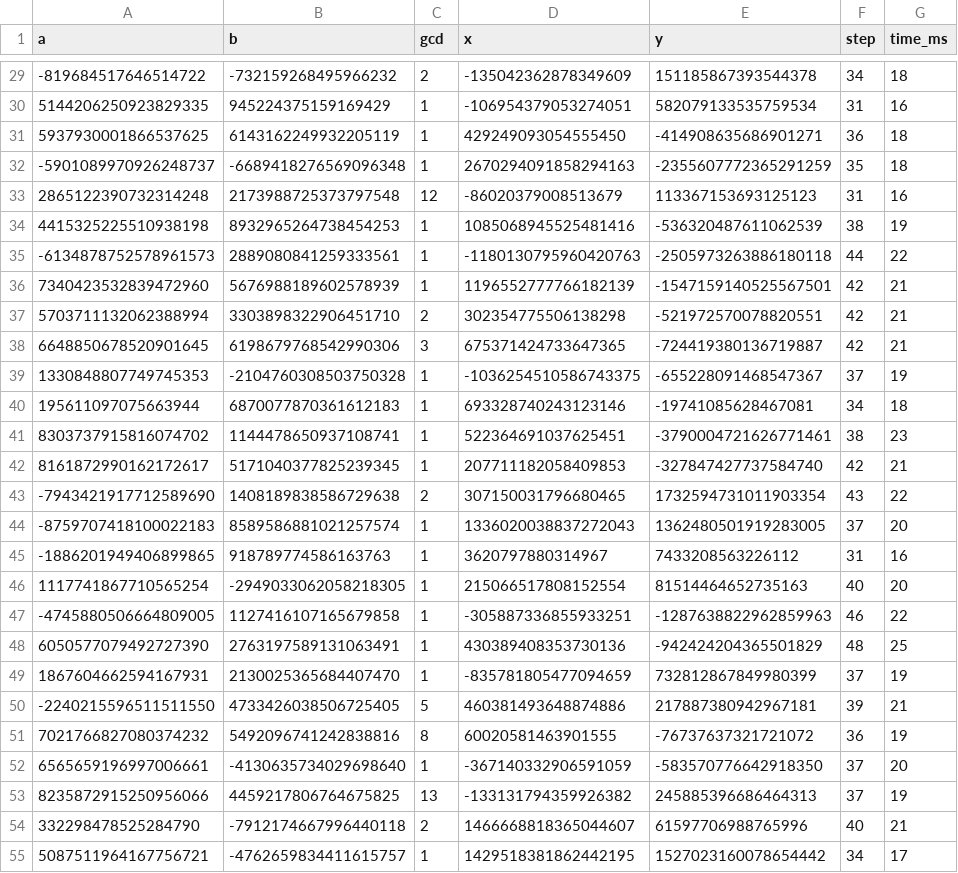
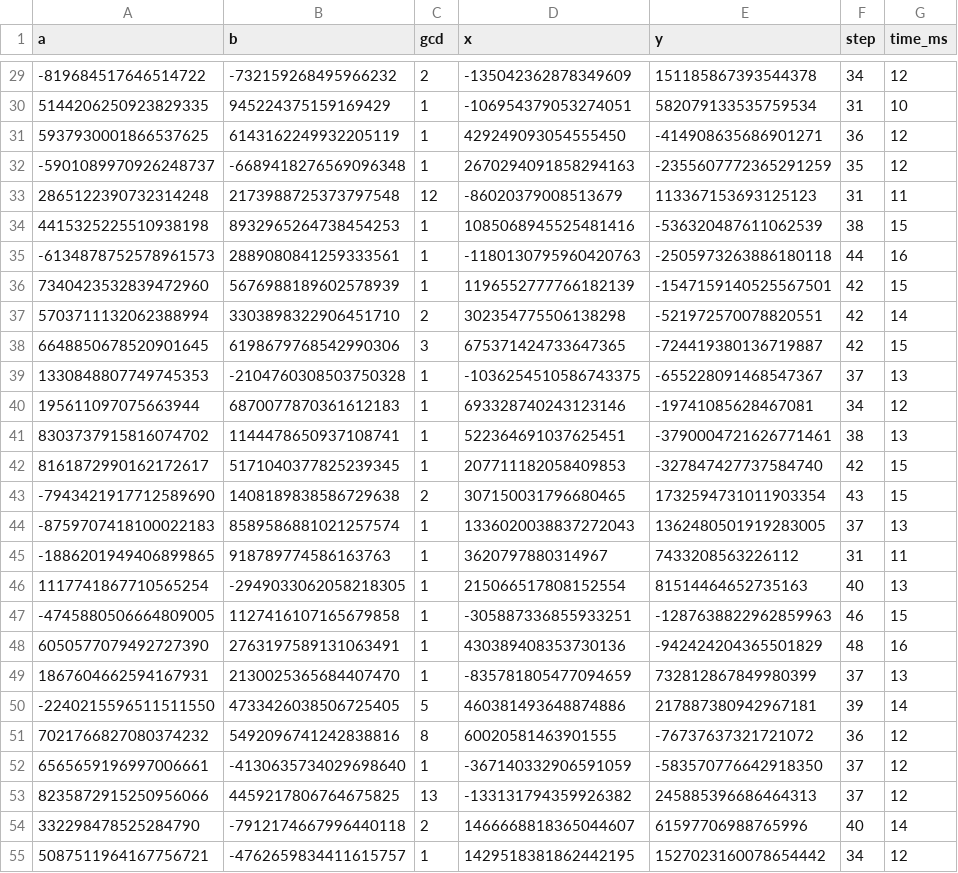
Before and after one commit to chidokun/euclidean-algorithm, a CSV file: data/bezout_result.csv, drawn as a sheet; only a part is shown, gaps mark what is left out; the diff covers the shown part only.

```diff
--- a/data/bezout_result.csv
+++ b/data/bezout_result.csv
@@ -29,27 +29,27 @@ a,b,gcd,x,y,step,time_ms
--819684517646514722,-732159268495966232,2,-135042362878349609,151185867393544378,34,18
-5144206250923829335,945224375159169429,1,-106954379053274051,582079133535759534,31,16
-5937930001866537625,6143162249932205119,1,429249093054555450,-414908635686901271,36,18
--5901089970926248737,-6689418276569096348,1,2670294091858294163,-2355607772365291259,35,18
-2865122390732314248,2173988725373797548,12,-86020379008513679,113367153693125123,31,16
-4415325225510938198,8932965264738454253,1,1085068945525481416,-536320487611062539,38,19
--6134878752578961573,2889080841259333561,1,-1180130795960420763,-2505973263886180118,44,22
-7340423532839472960,5676988189602578939,1,1196552777766182139,-1547159140525567501,42,21
-5703711132062388994,3303898322906451710,2,302354775506138298,-521972570078820551,42,21
-6648850678520901645,6198679768542990306,3,675371424733647365,-724419380136719887,42,21
-1330848807749745353,-2104760308503750328,1,-1036254510586743375,-655228091468547367,37,19
-195611097075663944,6870077870361612183,1,693328740243123146,-19741085628467081,34,18
-8303737915816074702,1144478650937108741,1,522364691037625451,-3790004721626771461,38,23
-8161872990162172617,5171040377825239345,1,207711182058409853,-327847427737584740,42,21
--7943421917712589690,1408189838586729638,2,307150031796680465,1732594731011903354,43,22
--8759707418100022183,8589586881021257574,1,1336020038837272043,1362480501919283005,37,20
--1886201949406899865,918789774586163763,1,3620797880314967,7433208563226112,31,16
-1117741867710565254,-2949033062058218305,1,215066517808152554,81514464652735163,40,20
--4745880506664809005,1127416107165679858,1,-305887336855933251,-1287638822962859963,46,22
-6050577079492727390,2763197589131063491,1,430389408353730136,-942424204365501829,48,25
-1867604662594167931,2130025365684407470,1,-835781805477094659,732812867849980399,37,19
--2240215596511511550,4733426038506725405,5,460381493648874886,217887380942967181,39,21
-7021766827080374232,5492096741242838816,8,60020581463901555,-76737637321721072,36,19
-6565659196997006661,-4130635734029698640,1,-367140332906591059,-583570776642918350,37,20
-8235872915250956066,4459217806764675825,13,-133131794359926382,245885396686464313,37,19
-332298478525284790,-7912174667996440118,2,1466668818365044607,61597706988765996,40,21
-5087511964167756721,-4762659834411615757,1,1429518381862442195,1527023160078654442,34,17
+-819684517646514722,-732159268495966232,2,-135042362878349609,151185867393544378,34,12
+5144206250923829335,945224375159169429,1,-106954379053274051,582079133535759534,31,10
+5937930001866537625,6143162249932205119,1,429249093054555450,-414908635686901271,36,12
+-5901089970926248737,-6689418276569096348,1,2670294091858294163,-2355607772365291259,35,12
+2865122390732314248,2173988725373797548,12,-86020379008513679,113367153693125123,31,11
+4415325225510938198,8932965264738454253,1,1085068945525481416,-536320487611062539,38,15
+-6134878752578961573,2889080841259333561,1,-1180130795960420763,-2505973263886180118,44,16
+7340423532839472960,5676988189602578939,1,1196552777766182139,-1547159140525567501,42,15
+5703711132062388994,3303898322906451710,2,302354775506138298,-521972570078820551,42,14
+6648850678520901645,6198679768542990306,3,675371424733647365,-724419380136719887,42,15
+1330848807749745353,-2104760308503750328,1,-1036254510586743375,-655228091468547367,37,13
+195611097075663944,6870077870361612183,1,693328740243123146,-19741085628467081,34,12
+8303737915816074702,1144478650937108741,1,522364691037625451,-3790004721626771461,38,13
+8161872990162172617,5171040377825239345,1,207711182058409853,-327847427737584740,42,15
+-7943421917712589690,1408189838586729638,2,307150031796680465,1732594731011903354,43,15
+-8759707418100022183,8589586881021257574,1,1336020038837272043,1362480501919283005,37,13
+-1886201949406899865,918789774586163763,1,3620797880314967,7433208563226112,31,11
+1117741867710565254,-2949033062058218305,1,215066517808152554,81514464652735163,40,13
+-4745880506664809005,1127416107165679858,1,-305887336855933251,-1287638822962859963,46,15
+6050577079492727390,2763197589131063491,1,430389408353730136,-942424204365501829,48,16
+1867604662594167931,2130025365684407470,1,-835781805477094659,732812867849980399,37,13
+-2240215596511511550,4733426038506725405,5,460381493648874886,217887380942967181,39,14
+7021766827080374232,5492096741242838816,8,60020581463901555,-76737637321721072,36,12
+6565659196997006661,-4130635734029698640,1,-367140332906591059,-583570776642918350,37,12
+8235872915250956066,4459217806764675825,13,-133131794359926382,245885396686464313,37,12
+332298478525284790,-7912174667996440118,2,1466668818365044607,61597706988765996,40,14
+5087511964167756721,-4762659834411615757,1,1429518381862442195,1527023160078654442,34,12
```
Also changed, not shown: 73 edited cells elsewhere in this file, data/result.csv, 2 other files.
